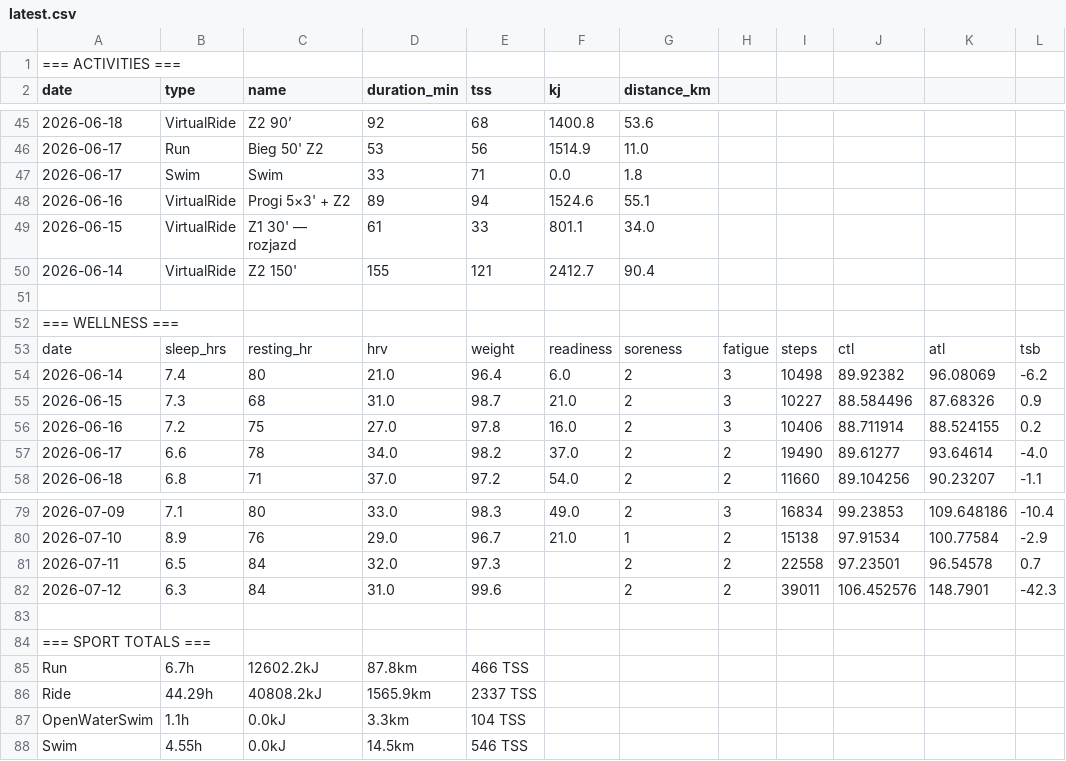
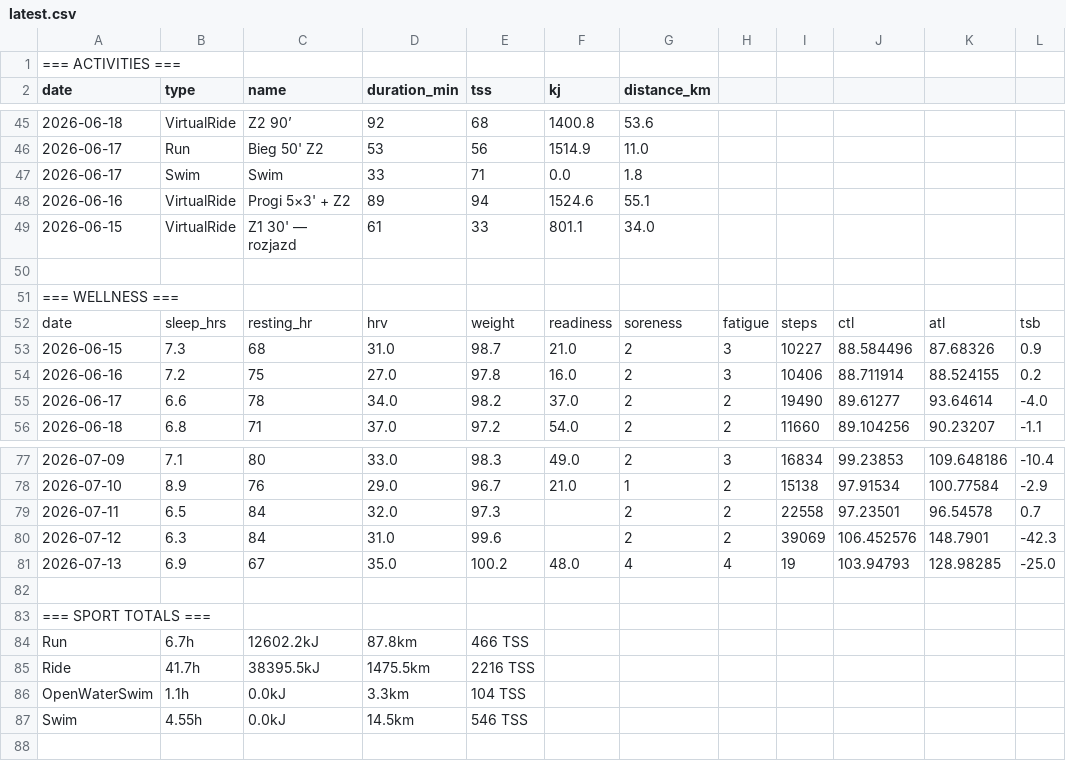
Before and after one commit to WielkiKrzych/Intervals-Section-11, a CSV file: latest.csv, drawn as a sheet; only a part is shown, gaps mark what is left out.

```diff
--- a/latest.csv
+++ b/latest.csv
@@ -49,3 +49,2 @@ date,type,name,duration_min,tss,kj,distance_km
 2026-06-15,VirtualRide,Z1 30' — rozjazd,61,33,801.1,34.0
-2026-06-14,VirtualRide,Z2 150',155,121,2412.7,90.4
 
@@ -53,3 +52,2 @@ date,type,name,duration_min,tss,kj,distance_km
 date,sleep_hrs,resting_hr,hrv,weight,readiness,soreness,fatigue,steps,ctl,atl,tsb
-2026-06-14,7.4,80,21.0,96.4,6.0,2,3,10498,89.92382,96.08069,-6.2
 2026-06-15,7.3,68,31.0,98.7,21.0,2,3,10227,88.584496,87.68326,0.9
@@ -81,3 +79,4 @@ date,sleep_hrs,resting_hr,hrv,weight,readiness,soreness,fatigue,steps,ctl,atl,ts
 2026-07-11,6.5,84,32.0,97.3,,2,2,22558,97.23501,96.54578,0.7
-2026-07-12,6.3,84,31.0,99.6,,2,2,39011,106.452576,148.7901,-42.3
+2026-07-12,6.3,84,31.0,99.6,,2,2,39069,106.452576,148.7901,-42.3
+2026-07-13,6.9,67,35.0,100.2,48.0,4,4,19,103.94793,128.98285,-25.0
 
@@ -85,3 +84,3 @@ date,sleep_hrs,resting_hr,hrv,weight,readiness,soreness,fatigue,steps,ctl,atl,ts
 Run,6.7h,12602.2kJ,87.8km,466 TSS
-Ride,44.29h,40808.2kJ,1565.9km,2337 TSS
+Ride,41.7h,38395.5kJ,1475.5km,2216 TSS
 OpenWaterSwim,1.1h,0.0kJ,3.3km,104 TSS
```
Also changed, not shown: 3 other files.
